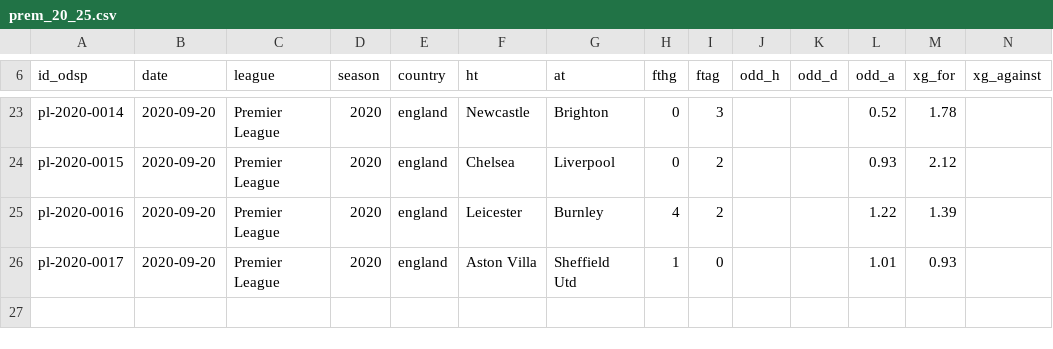
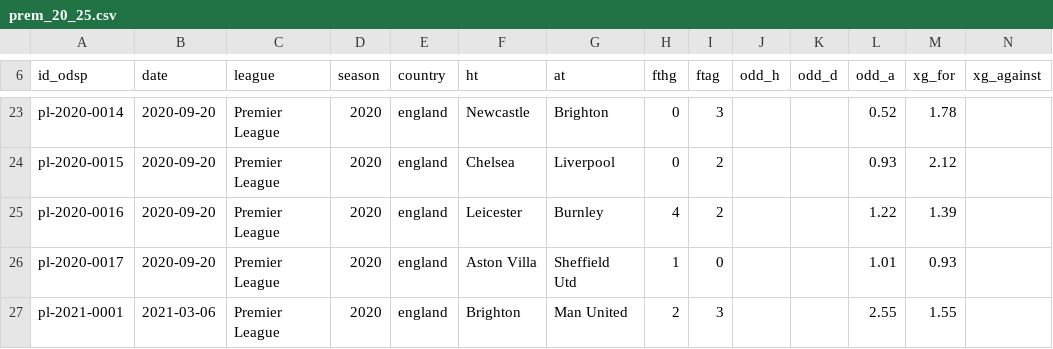
Before and after one commit to ReverseMomentum/TurnaroundIQ, a CSV file: stats/prem_20_25.csv, drawn as a sheet; only a part is shown, gaps mark what is left out; the diff names each change by its address in the sheet, - before the commit and + after, or states it on an @@ line.

Commit message:
Add Brighton vs Man United (2021-03-06) with xG

```diff
--- a/stats/prem_20_25.csv
+++ b/stats/prem_20_25.csv
+row 27: pl-2021-0001 | 2021-03-06 | Premier League | 2020 | england | Brighton | Man United | 2 | 3 |  |  | 2.55 | 1.55
```
